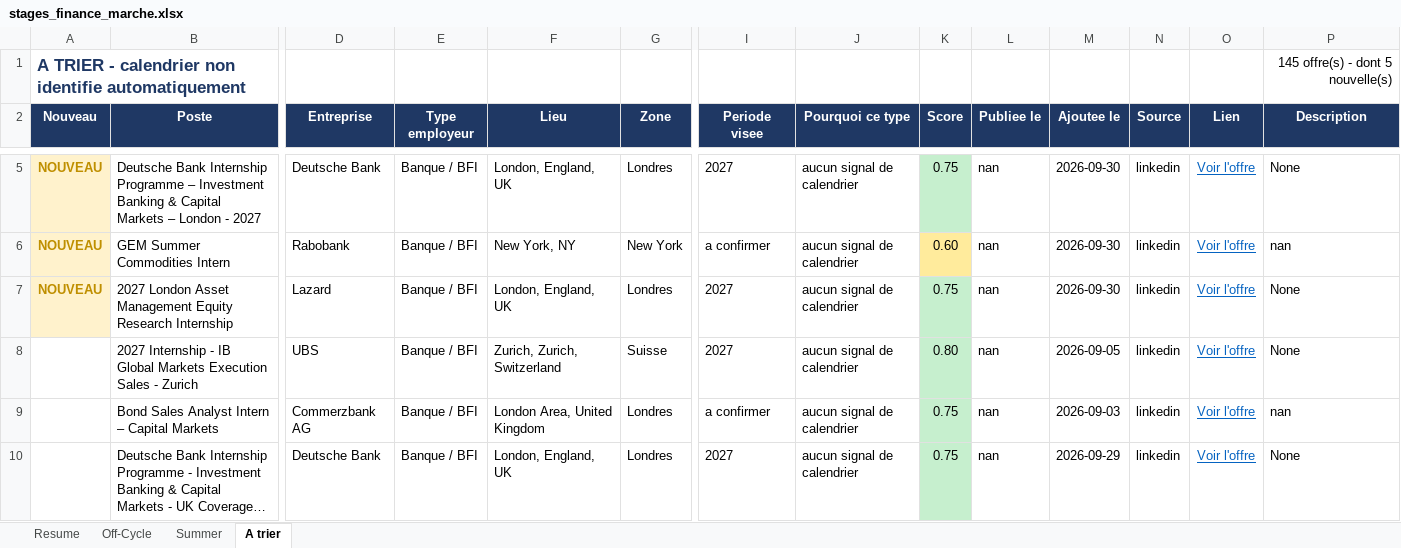
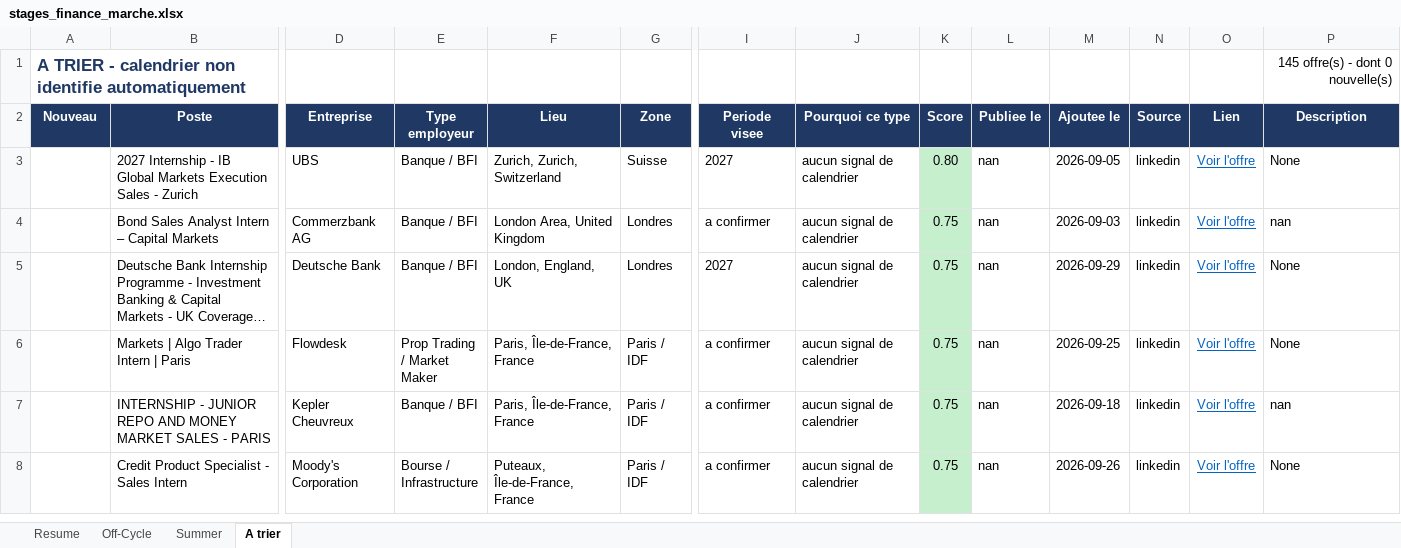
Before and after one commit to sasa2302/finance-internship-scraper, an Excel workbook: data/stages_finance_marche.xlsx, sheet A trier, drawn as a sheet; only a part is shown, gaps mark what is left out; the shorter side is filled out with more unchanged rows; long unchanged cells end in …; values as stored, in another font and other column widths than the file's, no borders; removed rows and columns are numbered as before the commit, all else as after; rows hold the shown columns only; the diff covers the shown part only; the diff names each change by its address in the sheet, - before the commit and + after, or states it on an @@ line.

```diff
--- a/data/stages_finance_marche.xlsx (sheet A trier)
+++ b/data/stages_finance_marche.xlsx (sheet A trier)
-P1 (Description): 145 offre(s) - dont 5 nouvelle(s)
+P1 (Description): 145 offre(s) - dont 0 nouvelle(s)
-row 5: NOUVEAU | Deutsche Bank Internship Programme – Investment Banking & Capital Markets – London - 2027 | Deutsche Bank | Banque / BFI | London, England, UK | Londres | 2027 | aucun signal de calendrier | 0.75 | nan | 2026-09-30 | linkedin | Voir l'offre | None
-row 6: NOUVEAU | GEM Summer Commodities Intern | Rabobank | Banque / BFI | New York, NY | New York | a confirmer | aucun signal de calendrier | 0.60 | nan | 2026-09-30 | linkedin | Voir l'offre | nan
-row 7: NOUVEAU | 2027 London Asset Management Equity Research Internship | Lazard | Banque / BFI | London, England, UK | Londres | 2027 | aucun signal de calendrier | 0.75 | nan | 2026-09-30 | linkedin | Voir l'offre | None
```
Also changed, not shown: 5 added rows and 2 removed rows elsewhere in this sheet, sheet Off-Cycle, sheet Summer, sheet Resume, 2 other files.
